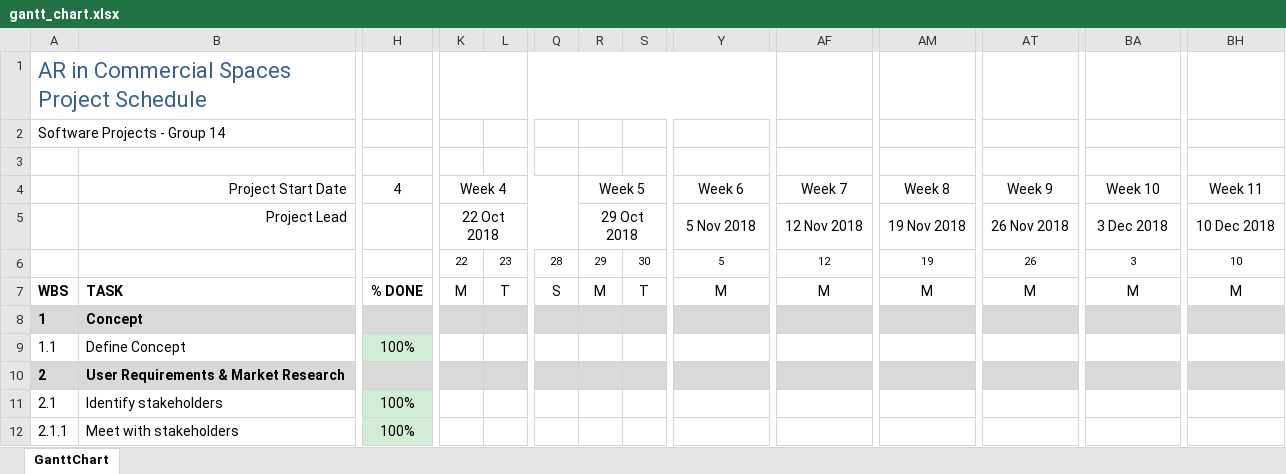
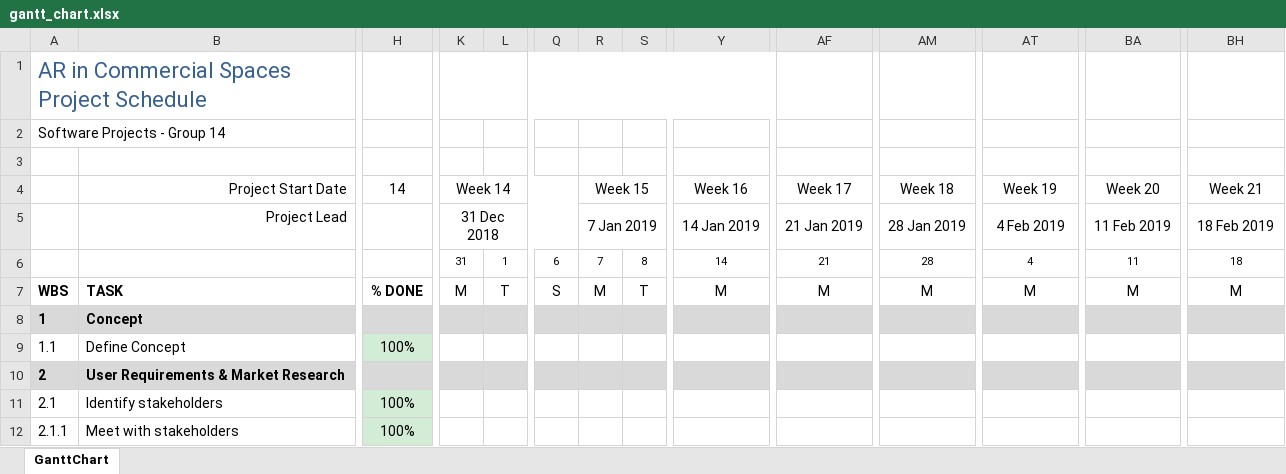
Before and after one commit to jonathankytang/Museum-navigation-ar, an Excel workbook: docs/0b_forms/gantt_chart.xlsx, sheet GanttChart, drawn as a sheet; only a part is shown, gaps mark what is left out; values as stored, in another font and other column widths than the file's, no borders; charts and pictures and conditional formats not drawn; removed rows and columns are numbered as before the commit, all else as after; rows hold the shown columns only; the diff covers the shown part only; the diff names each change by its address in the sheet, - before the commit and + after, or states it on an @@ line.

Commit message:
updates to gantt chart

```diff
--- a/docs/0b_forms/gantt_chart.xlsx (sheet GanttChart)
+++ b/docs/0b_forms/gantt_chart.xlsx (sheet GanttChart)
-H4: 4
+H4: 14
-K4: Week 4
+K4: Week 14
-R4: Week 5
+R4: Week 15
-Y4: Week 6
+Y4: Week 16
-AF4: Week 7
+AF4: Week 17
-AM4: Week 8
+AM4: Week 18
-AT4: Week 9
+AT4: Week 19
-BA4: Week 10
+BA4: Week 20
-BH4: Week 11
+BH4: Week 21
-row 5:  | Project Lead |  | 22 Oct 2018 |  |  | 29 Oct 2018 |  | 5 Nov 2018 | 12 Nov 2018 | 19 Nov 2018 | 26 Nov 2018 | 3 Dec 2018 | 10 Dec 2018
-row 6:  |  |  | 22 | 23 | 28 | 29 | 30 | 5 | 12 | 19 | 26 | 3 | 10
+row 5:  | Project Lead |  | 31 Dec 2018 |  |  | 7 Jan 2019 |  | 14 Jan 2019 | 21 Jan 2019 | 28 Jan 2019 | 4 Feb 2019 | 11 Feb 2019 | 18 Feb 2019
+row 6:  |  |  | 31 | 1 | 6 | 7 | 8 | 14 | 21 | 28 | 4 | 11 | 18
```
Also changed, not shown: 5 added rows and 15 edited cells elsewhere in this sheet, formulas that keep their value, charts or pictures.
